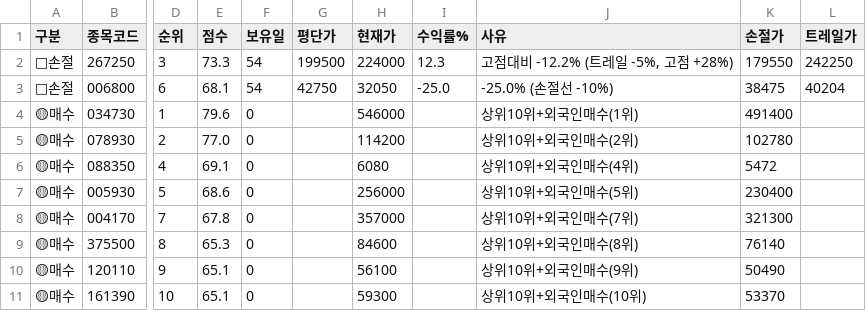
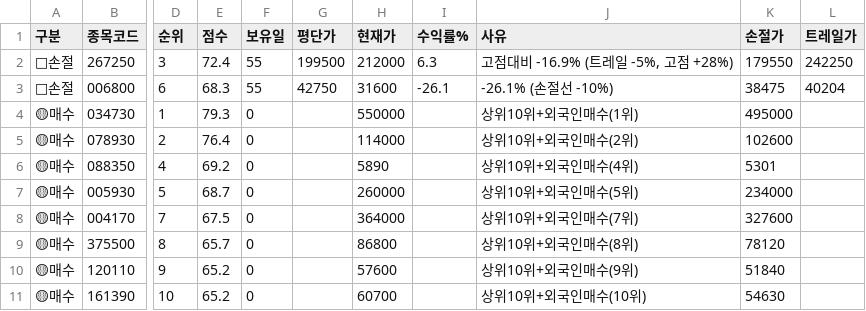
Before and after one commit to sunbmj4119-cmd/rich, a CSV file: data/signals_today.csv, drawn as a sheet; only a part is shown, gaps mark what is left out; the diff names each change by its address in the sheet, - before the commit and + after, or states it on an @@ line.

```diff
--- a/data/signals_today.csv
+++ b/data/signals_today.csv
-E2 (점수): 73.3
+E2 (점수): 72.4
-F2:F3 (보유일): 54
+F2:F3 (보유일): 55
-H2 (현재가): 224000
+H2 (현재가): 212000
-I2 (수익률%): 12.3
+I2 (수익률%): 6.3
-J2 (사유): 고점대비 -12.2% (트레일 -5%, 고점 +28%)
+J2 (사유): 고점대비 -16.9% (트레일 -5%, 고점 +28%)
-E3 (점수): 68.1
+E3 (점수): 68.3
-H3 (현재가): 32050
+H3 (현재가): 31600
-I3 (수익률%): -25.0
+I3 (수익률%): -26.1
-J3 (사유): -25.0% (손절선 -10%)
+J3 (사유): -26.1% (손절선 -10%)
-E4 (점수): 79.6
+E4 (점수): 79.3
-H4 (현재가): 546000
+H4 (현재가): 550000
-K4 (손절가): 491400
+K4 (손절가): 495000
-E5 (점수): 77.0
+E5 (점수): 76.4
-H5 (현재가): 114200
+H5 (현재가): 114000
-K5 (손절가): 102780
+K5 (손절가): 102600
-E6 (점수): 69.1
+E6 (점수): 69.2
-H6 (현재가): 6080
+H6 (현재가): 5890
-K6 (손절가): 5472
+K6 (손절가): 5301
-E7 (점수): 68.6
+E7 (점수): 68.7
-H7 (현재가): 256000
+H7 (현재가): 260000
-K7 (손절가): 230400
+K7 (손절가): 234000
-E8 (점수): 67.8
+E8 (점수): 67.5
-H8 (현재가): 357000
+H8 (현재가): 364000
-K8 (손절가): 321300
+K8 (손절가): 327600
-E9 (점수): 65.3
+E9 (점수): 65.7
-H9 (현재가): 84600
+H9 (현재가): 86800
-K9 (손절가): 76140
+K9 (손절가): 78120
-E10:E11 (점수): 65.1
+E10:E11 (점수): 65.2
-H10 (현재가): 56100
+H10 (현재가): 57600
-K10 (손절가): 50490
+K10 (손절가): 51840
-H11 (현재가): 59300
+H11 (현재가): 60700
-K11 (손절가): 53370
+K11 (손절가): 54630
```
Also changed, not shown: data/shorts.csv, 9 other files.
